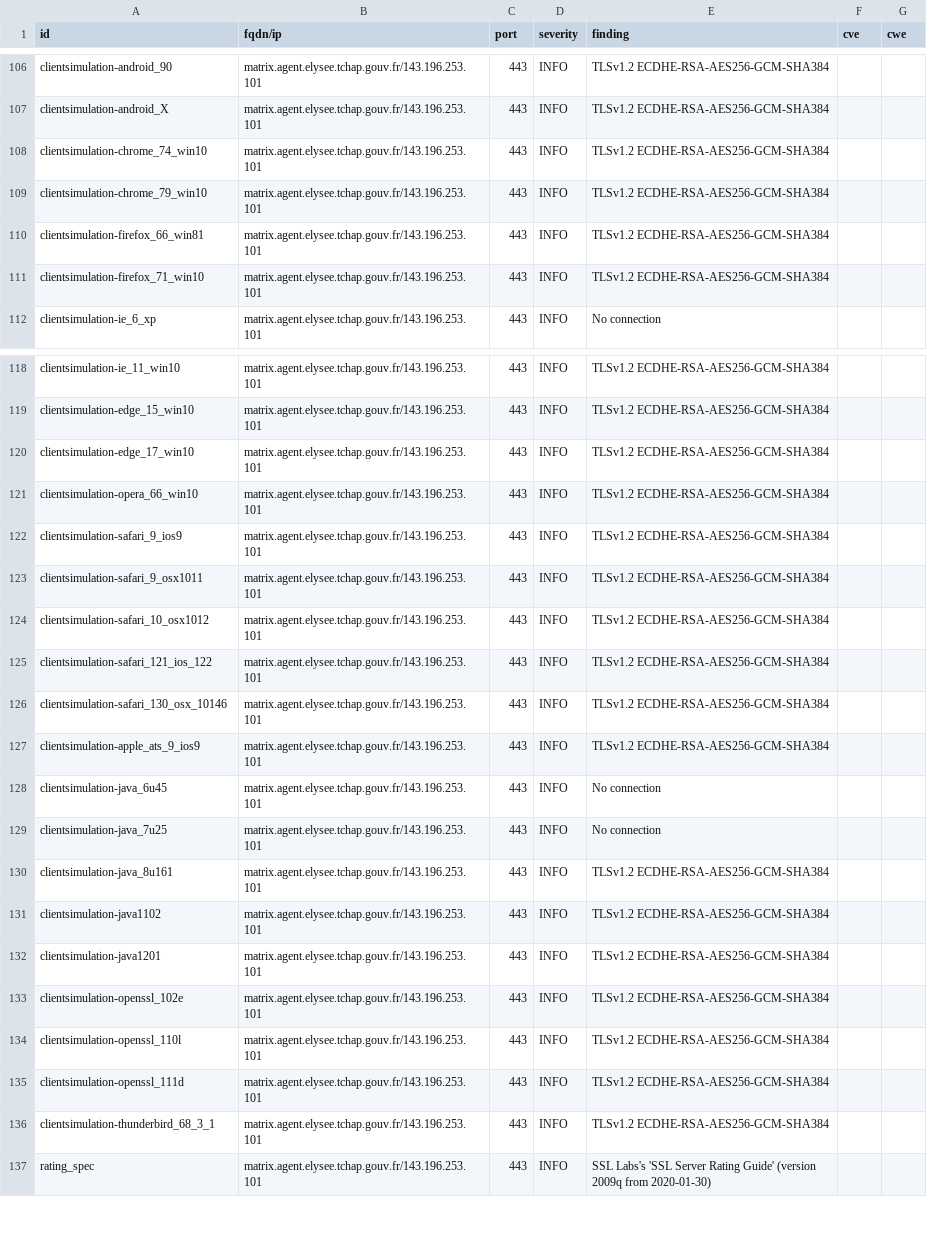
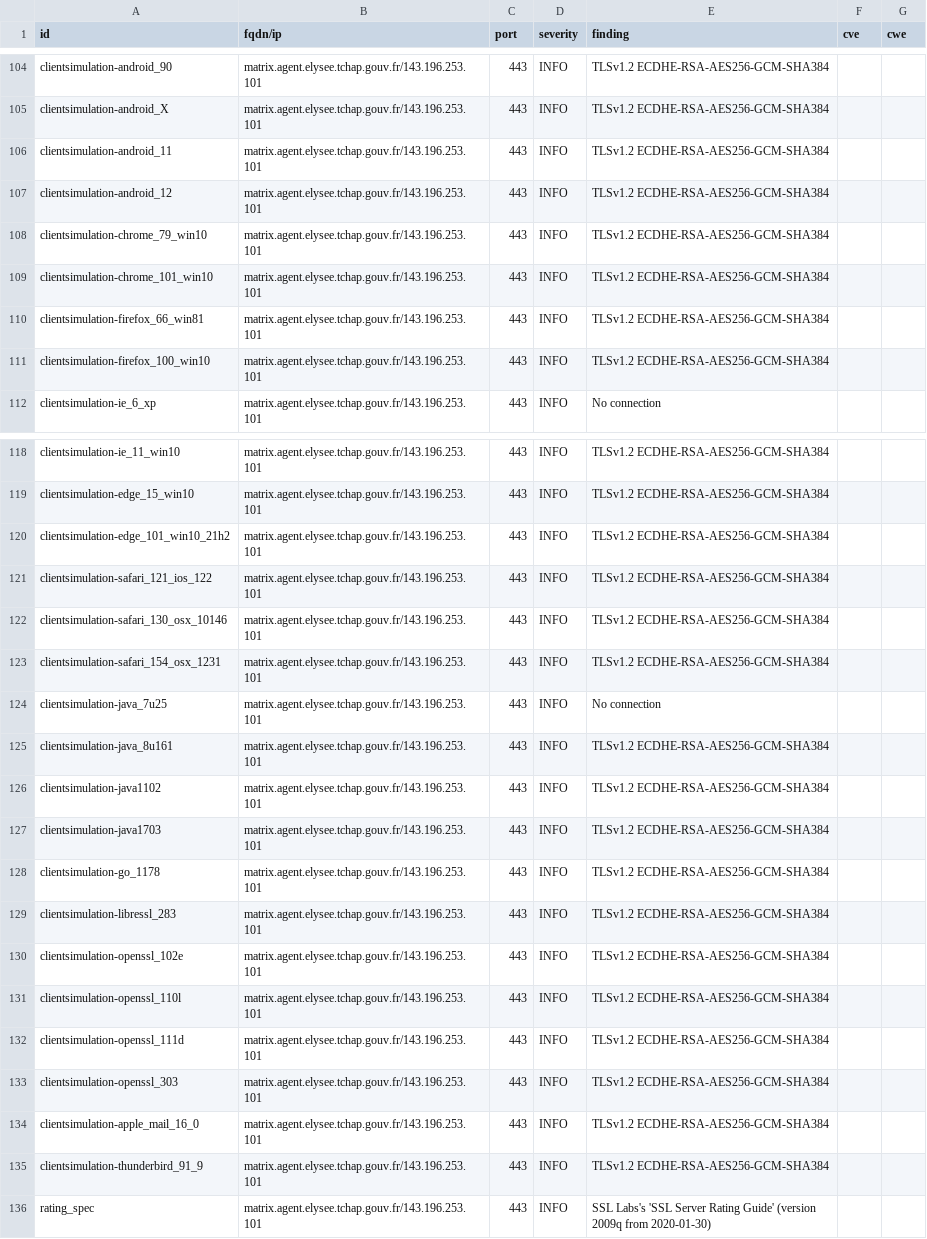
Before and after one commit to tchapgouv/dashlord, a CSV file: results/aHR0cHM6Ly9tYXRyaXguYWdlbnQuZWx5c2VlLnRjaGFwLmdvdXYuZnI=/testssl.csv, drawn as a sheet; only a part is shown, gaps mark what is left out; the diff covers the shown part only.

Commit message:
update: https://matrix.agent.elysee.tchap.gouv.fr

```diff
--- a/results/aHR0cHM6Ly9tYXRyaXguYWdlbnQuZWx5c2VlLnRjaGFwLmdvdXYuZnI=/testssl.csv
+++ b/results/aHR0cHM6Ly9tYXRyaXguYWdlbnQuZWx5c2VlLnRjaGFwLmdvdXYuZnI=/testssl.csv
@@ -107,6 +105,8 @@
 "clientsimulation-android_X","matrix.agent.elysee.tchap.gouv.fr/143.196.253.101","443","INFO","TLSv1.2 ECDHE-RSA-AES256-GCM-SHA384","",""
-"clientsimulation-chrome_74_win10","matrix.agent.elysee.tchap.gouv.fr/143.196.253.101","443","INFO","TLSv1.2 ECDHE-RSA-AES256-GCM-SHA384","",""
+"clientsimulation-android_11","matrix.agent.elysee.tchap.gouv.fr/143.196.253.101","443","INFO","TLSv1.2 ECDHE-RSA-AES256-GCM-SHA384","",""
+"clientsimulation-android_12","matrix.agent.elysee.tchap.gouv.fr/143.196.253.101","443","INFO","TLSv1.2 ECDHE-RSA-AES256-GCM-SHA384","",""
 "clientsimulation-chrome_79_win10","matrix.agent.elysee.tchap.gouv.fr/143.196.253.101","443","INFO","TLSv1.2 ECDHE-RSA-AES256-GCM-SHA384","",""
+"clientsimulation-chrome_101_win10","matrix.agent.elysee.tchap.gouv.fr/143.196.253.101","443","INFO","TLSv1.2 ECDHE-RSA-AES256-GCM-SHA384","",""
 "clientsimulation-firefox_66_win81","matrix.agent.elysee.tchap.gouv.fr/143.196.253.101","443","INFO","TLSv1.2 ECDHE-RSA-AES256-GCM-SHA384","",""
-"clientsimulation-firefox_71_win10","matrix.agent.elysee.tchap.gouv.fr/143.196.253.101","443","INFO","TLSv1.2 ECDHE-RSA-AES256-GCM-SHA384","",""
+"clientsimulation-firefox_100_win10","matrix.agent.elysee.tchap.gouv.fr/143.196.253.101","443","INFO","TLSv1.2 ECDHE-RSA-AES256-GCM-SHA384","",""
 "clientsimulation-ie_6_xp","matrix.agent.elysee.tchap.gouv.fr/143.196.253.101","443","INFO","No connection","",""
@@ -119,11 +119,6 @@
 "clientsimulation-edge_15_win10","matrix.agent.elysee.tchap.gouv.fr/143.196.253.101","443","INFO","TLSv1.2 ECDHE-RSA-AES256-GCM-SHA384","",""
-"clientsimulation-edge_17_win10","matrix.agent.elysee.tchap.gouv.fr/143.196.253.101","443","INFO","TLSv1.2 ECDHE-RSA-AES256-GCM-SHA384","",""
-"clientsimulation-opera_66_win10","matrix.agent.elysee.tchap.gouv.fr/143.196.253.101","443","INFO","TLSv1.2 ECDHE-RSA-AES256-GCM-SHA384","",""
-"clientsimulation-safari_9_ios9","matrix.agent.elysee.tchap.gouv.fr/143.196.253.101","443","INFO","TLSv1.2 ECDHE-RSA-AES256-GCM-SHA384","",""
-"clientsimulation-safari_9_osx1011","matrix.agent.elysee.tchap.gouv.fr/143.196.253.101","443","INFO","TLSv1.2 ECDHE-RSA-AES256-GCM-SHA384","",""
-"clientsimulation-safari_10_osx1012","matrix.agent.elysee.tchap.gouv.fr/143.196.253.101","443","INFO","TLSv1.2 ECDHE-RSA-AES256-GCM-SHA384","",""
+"clientsimulation-edge_101_win10_21h2","matrix.agent.elysee.tchap.gouv.fr/143.196.253.101","443","INFO","TLSv1.2 ECDHE-RSA-AES256-GCM-SHA384","",""
 "clientsimulation-safari_121_ios_122","matrix.agent.elysee.tchap.gouv.fr/143.196.253.101","443","INFO","TLSv1.2 ECDHE-RSA-AES256-GCM-SHA384","",""
 "clientsimulation-safari_130_osx_10146","matrix.agent.elysee.tchap.gouv.fr/143.196.253.101","443","INFO","TLSv1.2 ECDHE-RSA-AES256-GCM-SHA384","",""
-"clientsimulation-apple_ats_9_ios9","matrix.agent.elysee.tchap.gouv.fr/143.196.253.101","443","INFO","TLSv1.2 ECDHE-RSA-AES256-GCM-SHA384","",""
-"clientsimulation-java_6u45","matrix.agent.elysee.tchap.gouv.fr/143.196.253.101","443","INFO","No connection","",""
+"clientsimulation-safari_154_osx_1231","matrix.agent.elysee.tchap.gouv.fr/143.196.253.101","443","INFO","TLSv1.2 ECDHE-RSA-AES256-GCM-SHA384","",""
 "clientsimulation-java_7u25","matrix.agent.elysee.tchap.gouv.fr/143.196.253.101","443","INFO","No connection","",""
@@ -131,3 +126,5 @@
 "clientsimulation-java1102","matrix.agent.elysee.tchap.gouv.fr/143.196.253.101","443","INFO","TLSv1.2 ECDHE-RSA-AES256-GCM-SHA384","",""
-"clientsimulation-java1201","matrix.agent.elysee.tchap.gouv.fr/143.196.253.101","443","INFO","TLSv1.2 ECDHE-RSA-AES256-GCM-SHA384","",""
+"clientsimulation-java1703","matrix.agent.elysee.tchap.gouv.fr/143.196.253.101","443","INFO","TLSv1.2 ECDHE-RSA-AES256-GCM-SHA384","",""
+"clientsimulation-go_1178","matrix.agent.elysee.tchap.gouv.fr/143.196.253.101","443","INFO","TLSv1.2 ECDHE-RSA-AES256-GCM-SHA384","",""
+"clientsimulation-libressl_283","matrix.agent.elysee.tchap.gouv.fr/143.196.253.101","443","INFO","TLSv1.2 ECDHE-RSA-AES256-GCM-SHA384","",""
 "clientsimulation-openssl_102e","matrix.agent.elysee.tchap.gouv.fr/143.196.253.101","443","INFO","TLSv1.2 ECDHE-RSA-AES256-GCM-SHA384","",""
@@ -135,3 +132,5 @@
 "clientsimulation-openssl_111d","matrix.agent.elysee.tchap.gouv.fr/143.196.253.101","443","INFO","TLSv1.2 ECDHE-RSA-AES256-GCM-SHA384","",""
-"clientsimulation-thunderbird_68_3_1","matrix.agent.elysee.tchap.gouv.fr/143.196.253.101","443","INFO","TLSv1.2 ECDHE-RSA-AES256-GCM-SHA384","",""
+"clientsimulation-openssl_303","matrix.agent.elysee.tchap.gouv.fr/143.196.253.101","443","INFO","TLSv1.2 ECDHE-RSA-AES256-GCM-SHA384","",""
+"clientsimulation-apple_mail_16_0","matrix.agent.elysee.tchap.gouv.fr/143.196.253.101","443","INFO","TLSv1.2 ECDHE-RSA-AES256-GCM-SHA384","",""
+"clientsimulation-thunderbird_91_9","matrix.agent.elysee.tchap.gouv.fr/143.196.253.101","443","INFO","TLSv1.2 ECDHE-RSA-AES256-GCM-SHA384","",""
 "rating_spec","matrix.agent.elysee.tchap.gouv.fr/143.196.253.101","443","INFO","SSL Labs's 'SSL Server Rating Guide' (version 2009q from 2020-01-30)","",""
```
Also changed, not shown: 2 removed rows and 3 edited cells elsewhere in this file, 12 other files.
